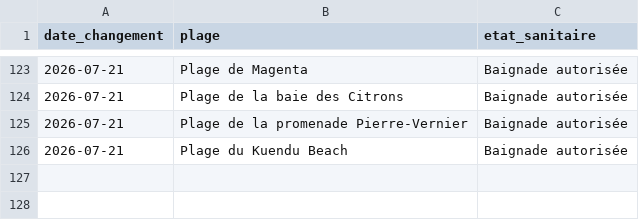
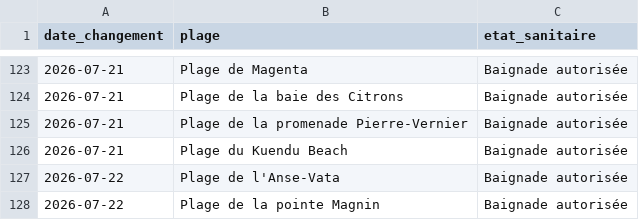
Before and after one commit to adriens/edb-noumea-data, a CSV file: data/resume_history.csv, drawn as a sheet; only a part is shown, gaps mark what is left out; the diff names each change by its address in the sheet, - before the commit and + after, or states it on an @@ line.

```diff
--- a/data/resume_history.csv
+++ b/data/resume_history.csv
+row 127: 2026-07-22 | Plage de l'Anse-Vata | Baignade autorisée
+row 128: 2026-07-22 | Plage de la pointe Magnin | Baignade autorisée
```
Also changed, not shown: data/details.csv, data/details_history.csv, 1 other file.
